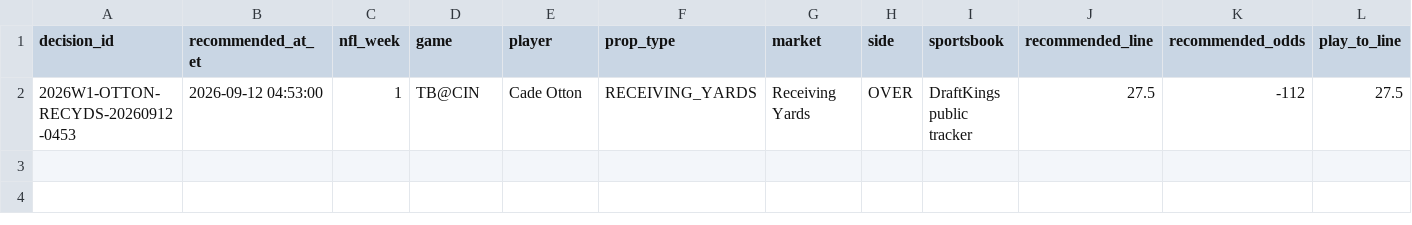
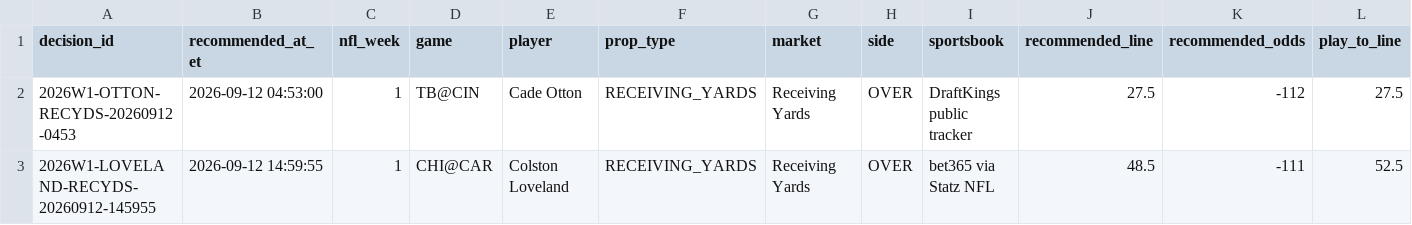
Before and after one commit to jamesddestefano-ui/NFL-Prop-Bets, a CSV file: data/missed_bets.csv, drawn as a sheet; only a part is shown; rows hold the shown columns only; the diff names each change by its address in the sheet, - before the commit and + after, or states it on an @@ line.

Commit message:
Preserve Loveland missed price opportunity

```diff
--- a/data/missed_bets.csv
+++ b/data/missed_bets.csv
+row 3: 2026W1-LOVELAND-RECYDS-20260912-145955 | 2026-09-12 14:59:55 | 1 | CHI@CAR | Colston Loveland | RECEIVING_YARDS | Receiving Yards | OVER | bet365 via Statz NFL | 48.5 | -111 | 52.5
```
